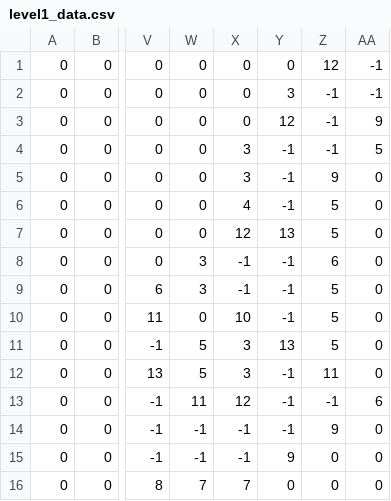
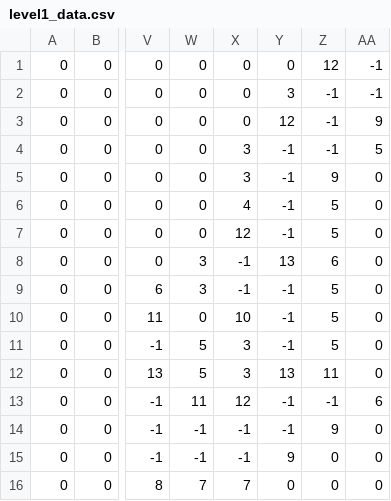
Before and after one commit to ryanthomsen/OctoCave, a CSV file: level1_data.csv, drawn as a sheet; only a part is shown, gaps mark what is left out; the diff names each change by its address in the sheet, - before the commit and + after, or states it on an @@ line.

Commit message:
Level Edits
Preliminary Level Edits

```diff
--- a/level1_data.csv
+++ b/level1_data.csv
-Y7: 13
+Y7: -1
-Y8: -1
+Y8: 13
-Y11: 13
+Y11: -1
-Y12: -1
+Y12: 13
```
Also changed, not shown: 1 other file.
